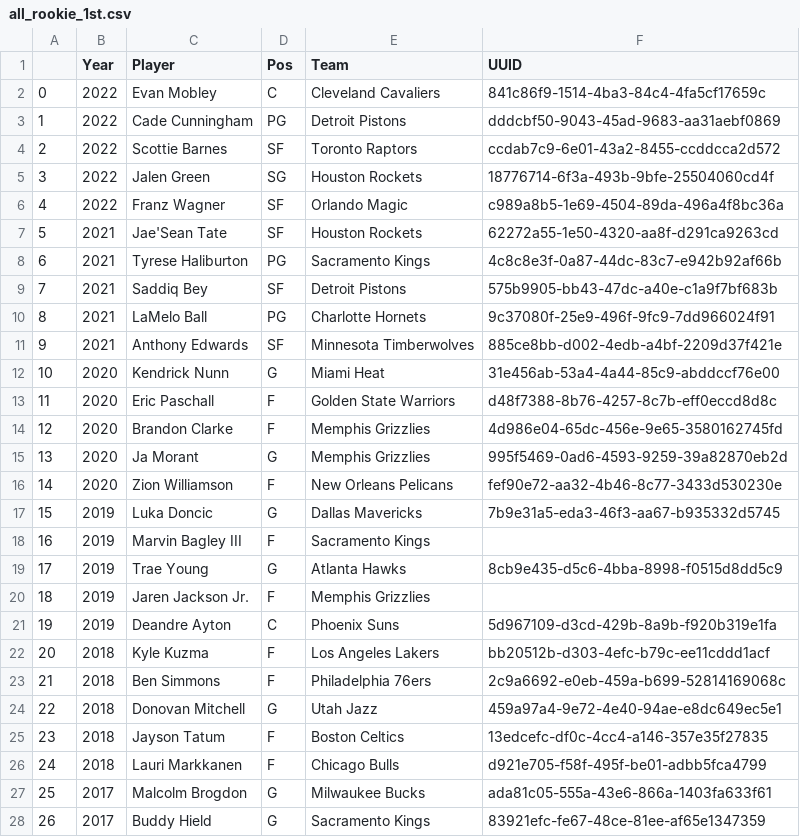
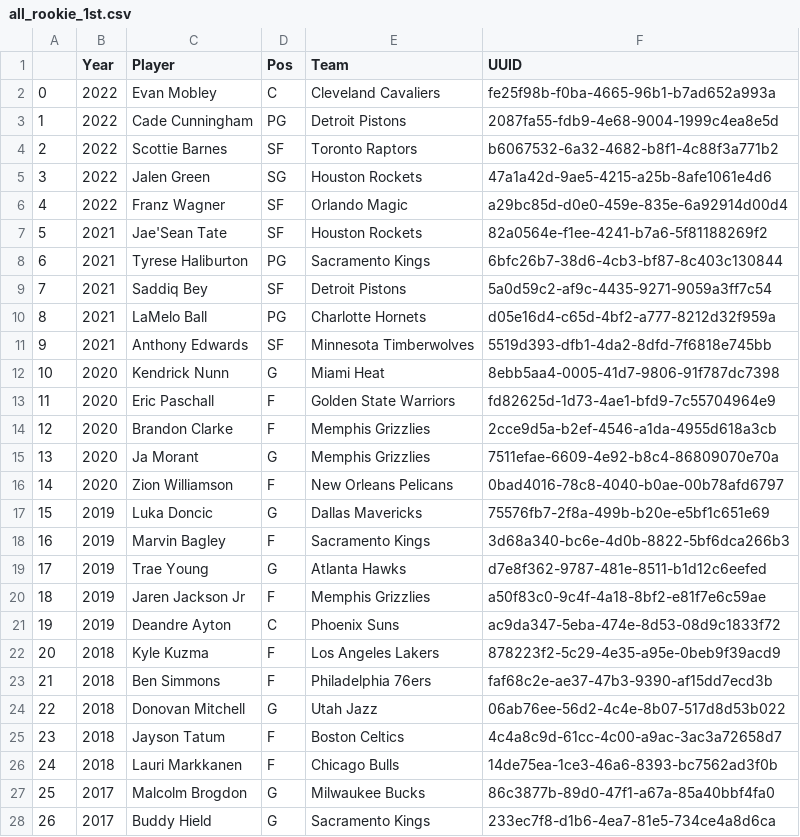
Before and after one commit to evanameyer1/Mathematically-Determining-Basketballs-Biggest-Financial-Disappointments, a CSV file: updated_datasets/awards_data/all_rookie_1st.csv, drawn as a sheet; only a part is shown; the diff covers the shown part only.

```diff
--- a/updated_datasets/awards_data/all_rookie_1st.csv
+++ b/updated_datasets/awards_data/all_rookie_1st.csv
@@ -1,28 +1,28 @@
 ,Year,Player,Pos,Team,UUID
-0,2022,Evan Mobley,C,Cleveland Cavaliers,841c86f9-1514-4ba3-84c4-4fa5cf17659c
-1,2022,Cade Cunningham,PG,Detroit Pistons,dddcbf50-9043-45ad-9683-aa31aebf0869
-2,2022,Scottie Barnes,SF,Toronto Raptors,ccdab7c9-6e01-43a2-8455-ccddcca2d572
-3,2022,Jalen Green,SG,Houston Rockets,18776714-6f3a-493b-9bfe-25504060cd4f
-4,2022,Franz Wagner,SF,Orlando Magic,c989a8b5-1e69-4504-89da-496a4f8bc36a
-5,2021,Jae'Sean Tate,SF,Houston Rockets,62272a55-1e50-4320-aa8f-d291ca9263cd
-6,2021,Tyrese Haliburton,PG,Sacramento Kings,4c8c8e3f-0a87-44dc-83c7-e942b92af66b
-7,2021,Saddiq Bey,SF,Detroit Pistons,575b9905-bb43-47dc-a40e-c1a9f7bf683b
-8,2021,LaMelo Ball,PG,Charlotte Hornets,9c37080f-25e9-496f-9fc9-7dd966024f91
-9,2021,Anthony Edwards,SF,Minnesota Timberwolves,885ce8bb-d002-4edb-a4bf-2209d37f421e
-10,2020,Kendrick Nunn,G,Miami Heat,31e456ab-53a4-4a44-85c9-abddccf76e00
-11,2020,Eric Paschall,F,Golden State Warriors,d48f7388-8b76-4257-8c7b-eff0eccd8d8c
-12,2020,Brandon Clarke,F,Memphis Grizzlies,4d986e04-65dc-456e-9e65-3580162745fd
-13,2020,Ja Morant,G,Memphis Grizzlies,995f5469-0ad6-4593-9259-39a82870eb2d
-14,2020,Zion Williamson,F,New Orleans Pelicans,fef90e72-aa32-4b46-8c77-3433d530230e
-15,2019,Luka Doncic,G,Dallas Mavericks,7b9e31a5-eda3-46f3-aa67-b935332d5745
-16,2019,Marvin Bagley III,F,Sacramento Kings,
-17,2019,Trae Young,G,Atlanta Hawks,8cb9e435-d5c6-4bba-8998-f0515d8dd5c9
-18,2019,Jaren Jackson Jr.,F,Memphis Grizzlies,
-19,2019,Deandre Ayton,C,Phoenix Suns,5d967109-d3cd-429b-8a9b-f920b319e1fa
-20,2018,Kyle Kuzma,F,Los Angeles Lakers,bb20512b-d303-4efc-b79c-ee11cddd1acf
-21,2018,Ben Simmons,F,Philadelphia 76ers,2c9a6692-e0eb-459a-b699-52814169068c
-22,2018,Donovan Mitchell,G,Utah Jazz,459a97a4-9e72-4e40-94ae-e8dc649ec5e1
-23,2018,Jayson Tatum,F,Boston Celtics,13edcefc-df0c-4cc4-a146-357e35f27835
-24,2018,Lauri Markkanen,F,Chicago Bulls,d921e705-f58f-495f-be01-adbb5fca4799
-25,2017,Malcolm Brogdon,G,Milwaukee Bucks,ada81c05-555a-43e6-866a-1403fa633f61
-26,2017,Buddy Hield,G,Sacramento Kings,83921efc-fe67-48ce-81ee-af65e1347359
+0,2022,Evan Mobley,C,Cleveland Cavaliers,fe25f98b-f0ba-4665-96b1-b7ad652a993a
+1,2022,Cade Cunningham,PG,Detroit Pistons,2087fa55-fdb9-4e68-9004-1999c4ea8e5d
+2,2022,Scottie Barnes,SF,Toronto Raptors,b6067532-6a32-4682-b8f1-4c88f3a771b2
+3,2022,Jalen Green,SG,Houston Rockets,47a1a42d-9ae5-4215-a25b-8afe1061e4d6
+4,2022,Franz Wagner,SF,Orlando Magic,a29bc85d-d0e0-459e-835e-6a92914d00d4
+5,2021,Jae'Sean Tate,SF,Houston Rockets,82a0564e-f1ee-4241-b7a6-5f81188269f2
+6,2021,Tyrese Haliburton,PG,Sacramento Kings,6bfc26b7-38d6-4cb3-bf87-8c403c130844
+7,2021,Saddiq Bey,SF,Detroit Pistons,5a0d59c2-af9c-4435-9271-9059a3ff7c54
+8,2021,LaMelo Ball,PG,Charlotte Hornets,d05e16d4-c65d-4bf2-a777-8212d32f959a
+9,2021,Anthony Edwards,SF,Minnesota Timberwolves,5519d393-dfb1-4da2-8dfd-7f6818e745bb
+10,2020,Kendrick Nunn,G,Miami Heat,8ebb5aa4-0005-41d7-9806-91f787dc7398
+11,2020,Eric Paschall,F,Golden State Warriors,fd82625d-1d73-4ae1-bfd9-7c55704964e9
+12,2020,Brandon Clarke,F,Memphis Grizzlies,2cce9d5a-b2ef-4546-a1da-4955d618a3cb
+13,2020,Ja Morant,G,Memphis Grizzlies,7511efae-6609-4e92-b8c4-86809070e70a
+14,2020,Zion Williamson,F,New Orleans Pelicans,0bad4016-78c8-4040-b0ae-00b78afd6797
+15,2019,Luka Doncic,G,Dallas Mavericks,75576fb7-2f8a-499b-b20e-e5bf1c651e69
+16,2019,Marvin Bagley,F,Sacramento Kings,3d68a340-bc6e-4d0b-8822-5bf6dca266b3
+17,2019,Trae Young,G,Atlanta Hawks,d7e8f362-9787-481e-8511-b1d12c6eefed
+18,2019,Jaren Jackson Jr,F,Memphis Grizzlies,a50f83c0-9c4f-4a18-8bf2-e81f7e6c59ae
+19,2019,Deandre Ayton,C,Phoenix Suns,ac9da347-5eba-474e-8d53-08d9c1833f72
+20,2018,Kyle Kuzma,F,Los Angeles Lakers,878223f2-5c29-4e35-a95e-0beb9f39acd9
+21,2018,Ben Simmons,F,Philadelphia 76ers,faf68c2e-ae37-47b3-9390-af15dd7ecd3b
+22,2018,Donovan Mitchell,G,Utah Jazz,06ab76ee-56d2-4c4e-8b07-517d8d53b022
+23,2018,Jayson Tatum,F,Boston Celtics,4c4a8c9d-61cc-4c00-a9ac-3ac3a72658d7
+24,2018,Lauri Markkanen,F,Chicago Bulls,14de75ea-1ce3-46a6-8393-bc7562ad3f0b
+25,2017,Malcolm Brogdon,G,Milwaukee Bucks,86c3877b-89d0-47f1-a67a-85a40bbf4fa0
+26,2017,Buddy Hield,G,Sacramento Kings,233ec7f8-d1b6-4ea7-81e5-734ce4a8d6ca
```
Also changed, not shown: 93 edited cells elsewhere in this file, updated_datasets/awards_data/all_defensive_2nd.csv, updated_datasets/awards_data/all_nba_2nd.csv, 36 other files.
